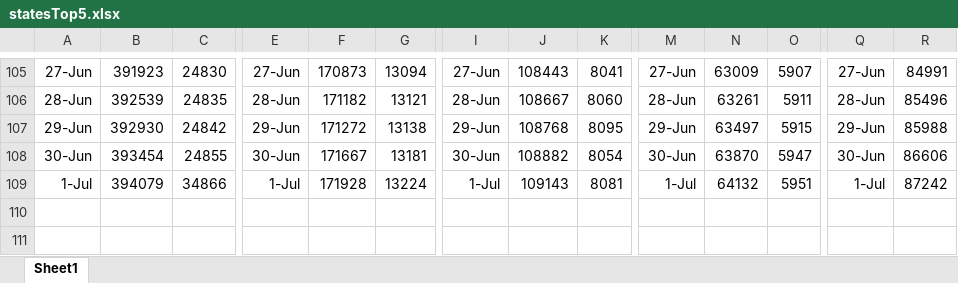
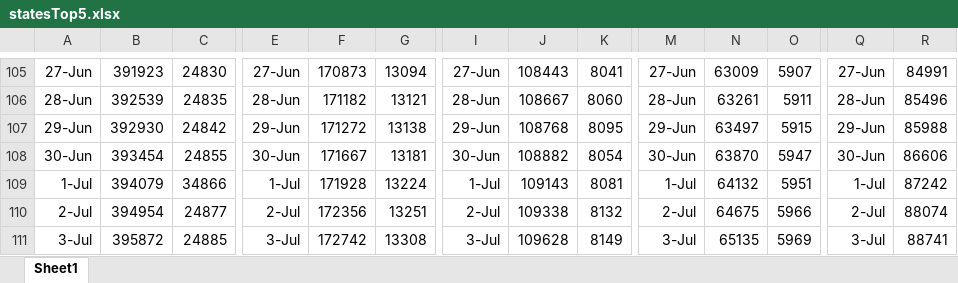
Before and after one commit to coronavirus-2020-data/coronavirus-data, an Excel workbook: statesTop5.xlsx, sheet Sheet1, drawn as a sheet; only a part is shown, gaps mark what is left out; values as stored, in another font and other column widths than the file's, no borders; rows hold the shown columns only; the diff names each change by its address in the sheet, - before the commit and + after, or states it on an @@ line.

```diff
--- a/statesTop5.xlsx (sheet Sheet1)
+++ b/statesTop5.xlsx (sheet Sheet1)
+row 110: 2-Jul | 394954 | 24877 | 2-Jul | 172356 | 13251 | 2-Jul | 109338 | 8132 | 2-Jul | 64675 | 5966 | 2-Jul | 88074
+row 111: 3-Jul | 395872 | 24885 | 3-Jul | 172742 | 13308 | 3-Jul | 109628 | 8149 | 3-Jul | 65135 | 5969 | 3-Jul | 88741
```
Also changed, not shown: county.xlsx, other/graphs.xlsx, 9 other files.
